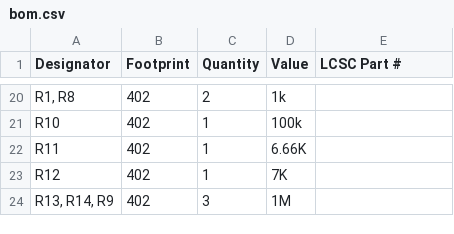
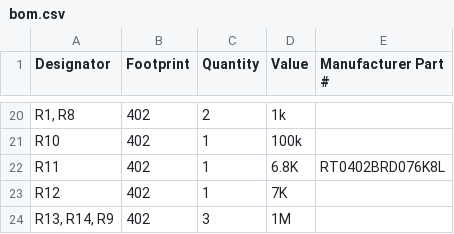
Before and after one commit to LESA-RPI/hfs.main, a CSV file: sensor/client-design/KiCad/ESP32Sensor-Sensor_board/production/bom.csv, drawn as a sheet; only a part is shown, gaps mark what is left out; the diff names each change by its address in the sheet, - before the commit and + after, or states it on an @@ line.

Commit message:
Update bom.csv

```diff
--- a/sensor/client-design/KiCad/ESP32Sensor-Sensor_board/production/bom.csv
+++ b/sensor/client-design/KiCad/ESP32Sensor-Sensor_board/production/bom.csv
-E1: LCSC Part #
+E1: Manufacturer Part #
-D22 (Value): 6.66K
+D22 (Value): 6.8K
-E22 (Manufacturer Part #): (empty)
+E22 (Manufacturer Part #): RT0402BRD076K8L
```
